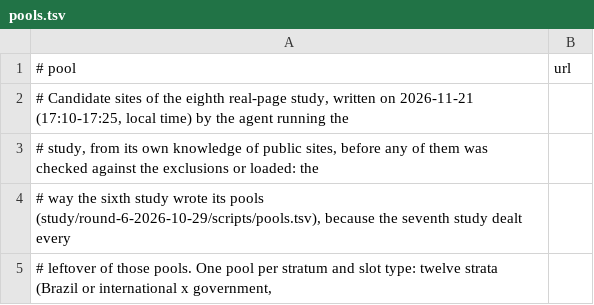
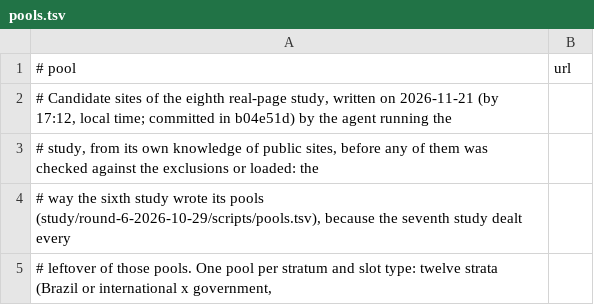
Before and after one commit to guilhermebsantiago/rampa-cli, a TSV file: study/round-8-2026-11-21/scripts/pools.tsv, drawn as a sheet; only a part is shown.

```diff
--- a/study/round-8-2026-11-21/scripts/pools.tsv
+++ b/study/round-8-2026-11-21/scripts/pools.tsv
@@ -1,3 +1,3 @@
 # pool	url
-# Candidate sites of the eighth real-page study, written on 2026-11-21 (17:10-17:25, local time) by the agent running the
+# Candidate sites of the eighth real-page study, written on 2026-11-21 (by 17:12, local time; committed in b04e51d) by the agent running the
 # study, from its own knowledge of public sites, before any of them was checked against the exclusions or loaded: the
```
Also changed, not shown: study/round-8-2026-11-21/scripts/pools-2.tsv, 39 other files.
